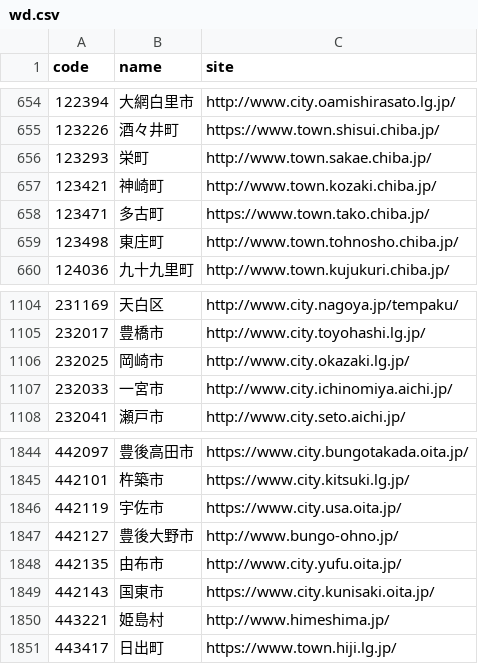
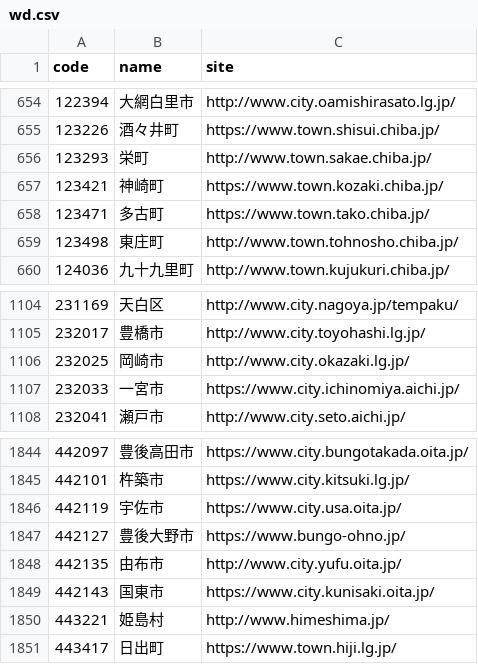
Before and after one commit to hkwi/lgjp_web, a CSV file: docs/wd.csv, drawn as a sheet; only a part is shown, gaps mark what is left out.

```diff
--- a/docs/wd.csv
+++ b/docs/wd.csv
@@ -656,3 +656,3 @@ code,name,site
 123293,栄町,http://www.town.sakae.chiba.jp/
-123421,神崎町,http://www.town.kozaki.chiba.jp/
+123421,神崎町,https://www.town.kozaki.chiba.jp/
 123471,多古町,https://www.town.tako.chiba.jp/
@@ -1106,3 +1106,3 @@ code,name,site
 232025,岡崎市,http://www.city.okazaki.lg.jp/
-232033,一宮市,http://www.city.ichinomiya.aichi.jp/
+232033,一宮市,https://www.city.ichinomiya.aichi.jp/
 232041,瀬戸市,http://www.city.seto.aichi.jp/
@@ -1846,3 +1846,3 @@ code,name,site
 442119,宇佐市,https://www.city.usa.oita.jp/
-442127,豊後大野市,http://www.bungo-ohno.jp/
+442127,豊後大野市,https://www.bungo-ohno.jp/
 442135,由布市,http://www.city.yufu.oita.jp/
```
Also changed, not shown: 2 other files.
